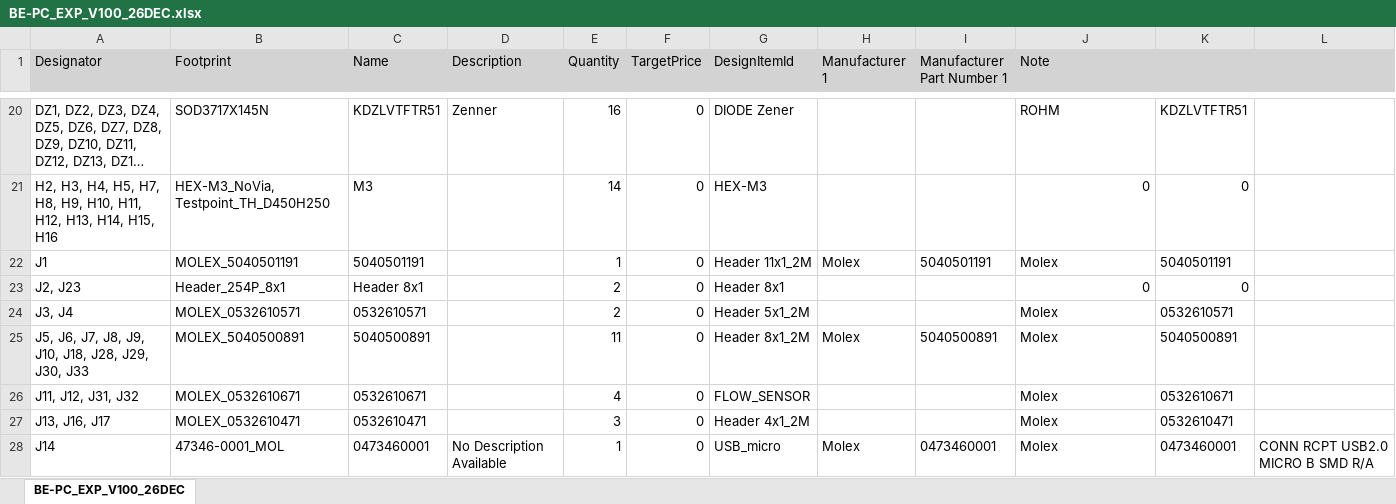
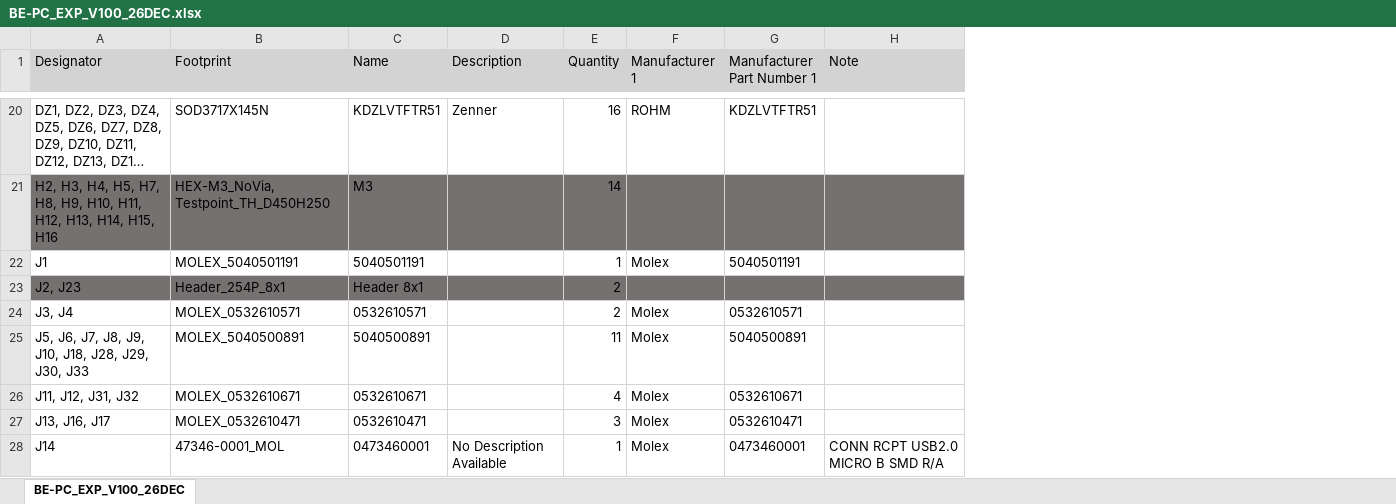
Before and after one commit to baobuibk/baobuibk-NANORACK_4U_EXP_HW_1.0.0, an Excel workbook: 03_BOM/BE-PC_EXP_V100_26DEC.xlsx, sheet BE-PC_EXP_V100_26DEC, drawn as a sheet; only a part is shown, gaps mark what is left out; long unchanged cells end in …; values as stored, in another font and other column widths than the file's, no borders; removed rows and columns are numbered as before the commit, all else as after; the diff covers the shown part only; the diff names each change by its address in the sheet, - before the commit and + after, or states it on an @@ line.

```diff
--- a/03_BOM/BE-PC_EXP_V100_26DEC.xlsx (sheet BE-PC_EXP_V100_26DEC)
+++ b/03_BOM/BE-PC_EXP_V100_26DEC.xlsx (sheet BE-PC_EXP_V100_26DEC)
-column F (TargetPrice), rows 20-28: all 0
-column G (DesignItemId), rows 20-28: DIODE Zener | HEX-M3 | Header 11x1_2M | Header 8x1 | Header 5x1_2M | Header 8x1_2M | FLOW_SENSOR | Header 4x1_2M | USB_micro
-column K, rows 20-28: KDZLVTFTR51 | 0 | 5040501191 | 0 | 0532610571 | 5040500891 | 0532610671 | 0532610471 | 0473460001
-column L, row 28: CONN RCPT USB2.0 MICRO B SMD R/A
-F20 (Manufacturer 1): (empty)
+F20 (Manufacturer 1): ROHM
-G20 (Manufacturer Part Number 1): (empty)
+G20 (Manufacturer Part Number 1): KDZLVTFTR51
-H20 (Note): ROHM
+H20 (Note): (empty)
-A21:E21 fill: none
+A21:E21 fill: #767171
-F21:H21 fill: none
+F21:H21 fill: #767171
-H21 (Note): 0
+H21 (Note): (empty)
-H22 (Note): Molex
+H22 (Note): (empty)
-A23:E23 fill: none
+A23:E23 fill: #767171
-F23:H23 fill: none
+F23:H23 fill: #767171
-H23 (Note): 0
+H23 (Note): (empty)
-F24 (Manufacturer 1): (empty)
+F24 (Manufacturer 1): Molex
-G24 (Manufacturer Part Number 1): (empty)
+G24 (Manufacturer Part Number 1): 0532610571
-H24:H27 (Note): Molex
+H24:H27 (Note): (empty)
-F26:F27 (Manufacturer 1): (empty)
+F26:F27 (Manufacturer 1): Molex
-G26 (Manufacturer Part Number 1): (empty)
+G26 (Manufacturer Part Number 1): 0532610671
-G27 (Manufacturer Part Number 1): (empty)
+G27 (Manufacturer Part Number 1): 0532610471
-H28 (Note): Molex
+H28 (Note): CONN RCPT USB2.0 MICRO B SMD R/A
```
Also changed, not shown: 214 edited cells and cell formats elsewhere in this sheet, 13 other files.
